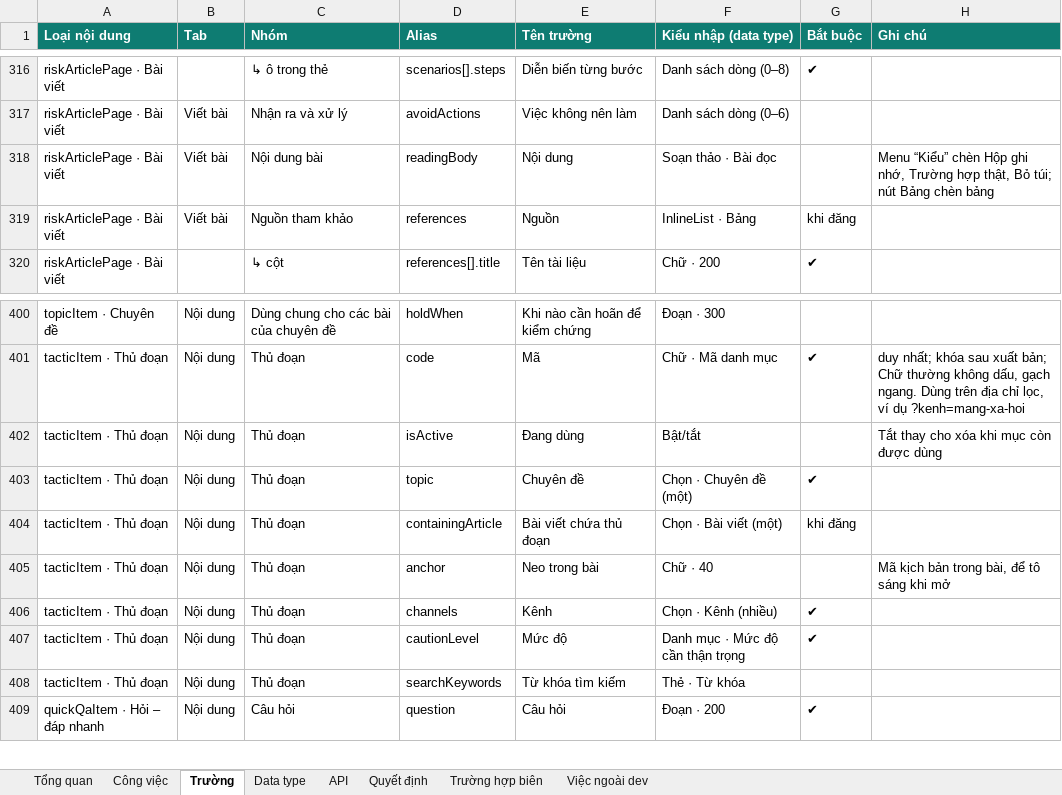
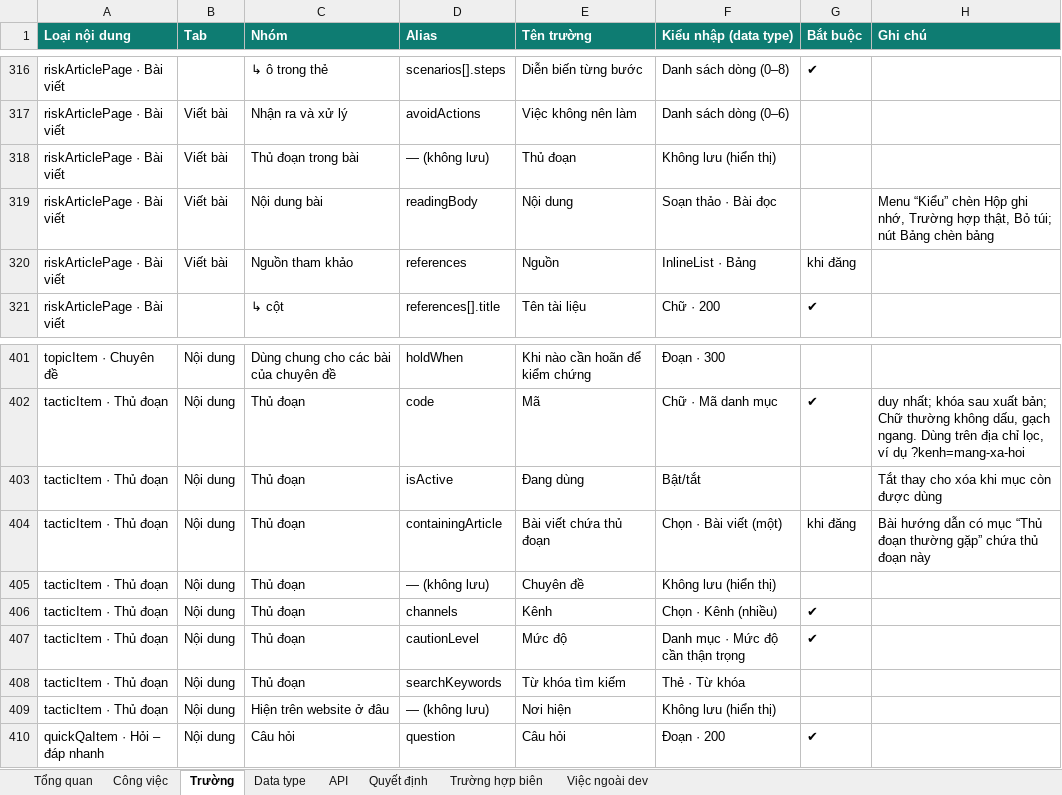
Before and after one commit to anhnoname97/antc, an Excel workbook: docs/ban-giao/PORTAL-V2/Ke-hoach-portal-v2.xlsx, sheet Trường, drawn as a sheet; only a part is shown, gaps mark what is left out; values as stored, in another font and other column widths than the file's, no borders; removed rows and columns are numbered as before the commit, all else as after; the diff names each change by its address in the sheet, - before the commit and + after, or states it on an @@ line.

```diff
--- a/docs/ban-giao/PORTAL-V2/Ke-hoach-portal-v2.xlsx (sheet Trường)
+++ b/docs/ban-giao/PORTAL-V2/Ke-hoach-portal-v2.xlsx (sheet Trường)
+row 318: riskArticlePage · Bài viết | Viết bài | Thủ đoạn trong bài | — (không lưu) | Thủ đoạn | Không lưu (hiển thị)
-row 403: tacticItem · Thủ đoạn | Nội dung | Thủ đoạn | topic | Chuyên đề | Chọn · Chuyên đề (một) | ✔
-H404 (Ghi chú): (empty)
+H404 (Ghi chú): Bài hướng dẫn có mục “Thủ đoạn thường gặp” chứa thủ đoạn này
-D405 (Alias): anchor
+D405 (Alias): — (không lưu)
-E405 (Tên trường): Neo trong bài
+E405 (Tên trường): Chuyên đề
-F405 (Kiểu nhập (data type)): Chữ · 40
+F405 (Kiểu nhập (data type)): Không lưu (hiển thị)
-H405 (Ghi chú): Mã kịch bản trong bài, để tô sáng khi mở
+H405 (Ghi chú): (empty)
+row 409: tacticItem · Thủ đoạn | Nội dung | Hiện trên website ở đâu | — (không lưu) | Nơi hiện | Không lưu (hiển thị)
```
Also changed, not shown: sheet Công việc, sheet Quyết định, 16 other files.
